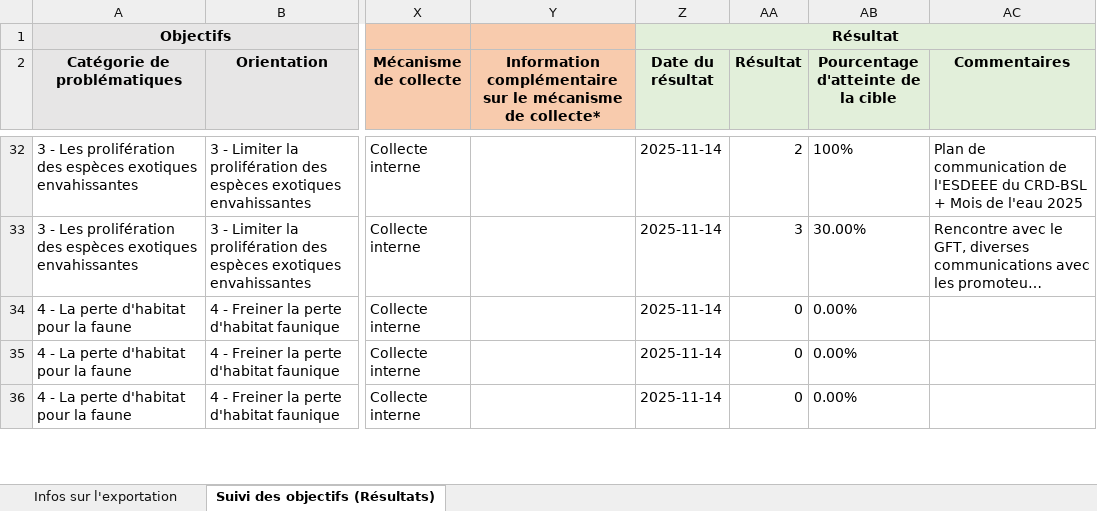
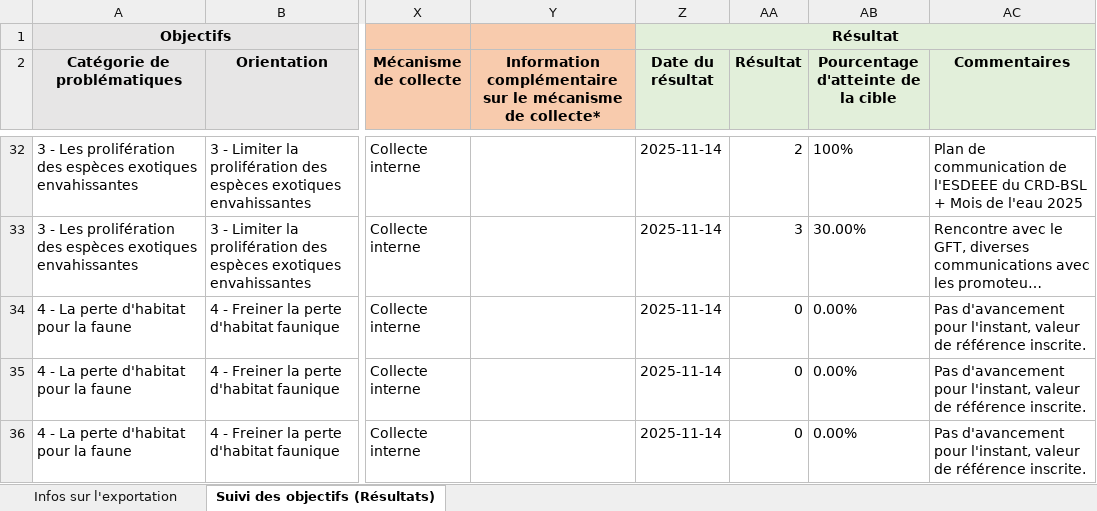
Before and after one commit to obvfleuvestjean/suivi_objectifs_PDE_2024_2034, an Excel workbook: suivi-des-objectifs_OBVFSJ.xlsx, sheet Suivi des objectifs (Résultats), drawn as a sheet; only a part is shown, gaps mark what is left out; long unchanged cells end in …; values as stored, in another font and other column widths than the file's, no borders; the diff covers the shown part only; the diff names each change by its address in the sheet, - before the commit and + after, or states it on an @@ line.

Commit message:
Mise à jour dashboard
Changement du Excel en raison de commentaires de la GIRE + test du script "RUN_BUILD.bat" en parallèle. Tout semble fonctionner.

```diff
--- a/suivi-des-objectifs_OBVFSJ.xlsx (sheet Suivi des objectifs (Résultats))
+++ b/suivi-des-objectifs_OBVFSJ.xlsx (sheet Suivi des objectifs (Résultats))
-AC34:AC36 (Commentaires): (empty)
+AC34:AC36 (Commentaires): Pas d'avancement pour l'instant, valeur de référence inscrite.
```
Also changed, not shown: 17 edited cells elsewhere in this sheet, sheet Infos sur l'exportation, 6 other files.
